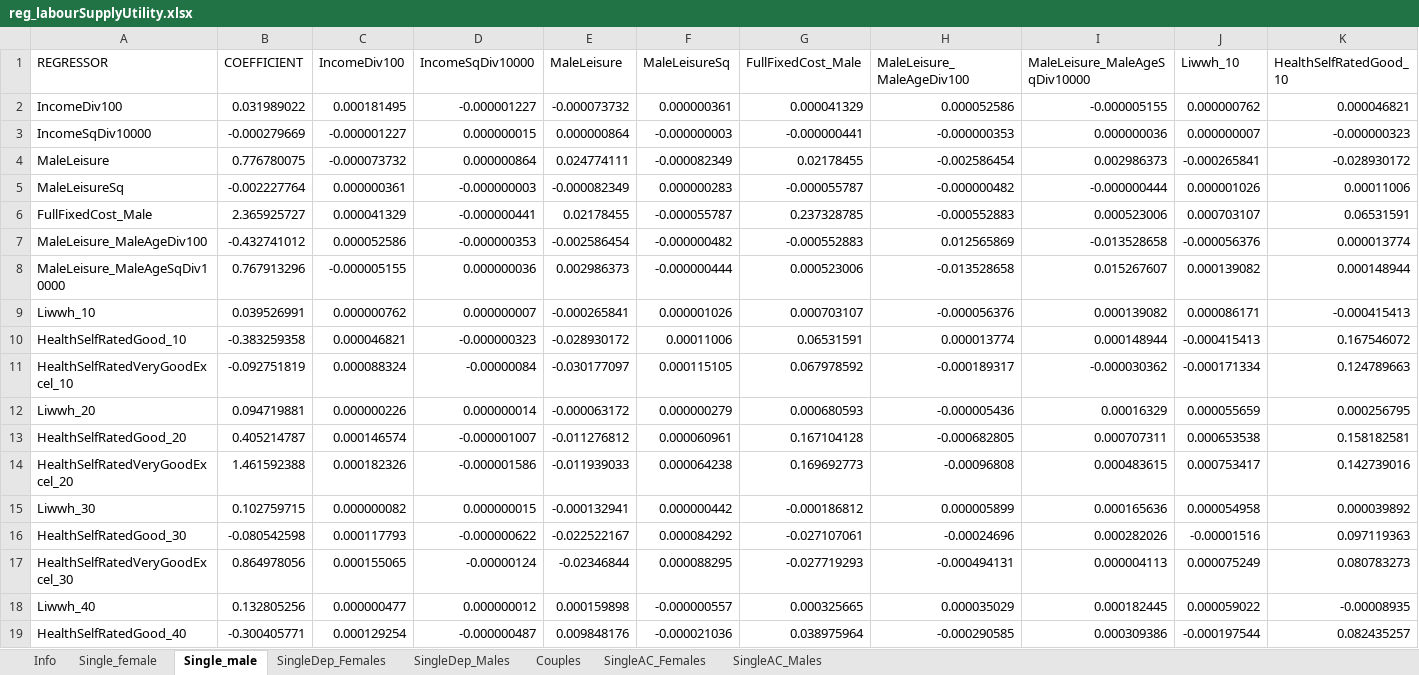
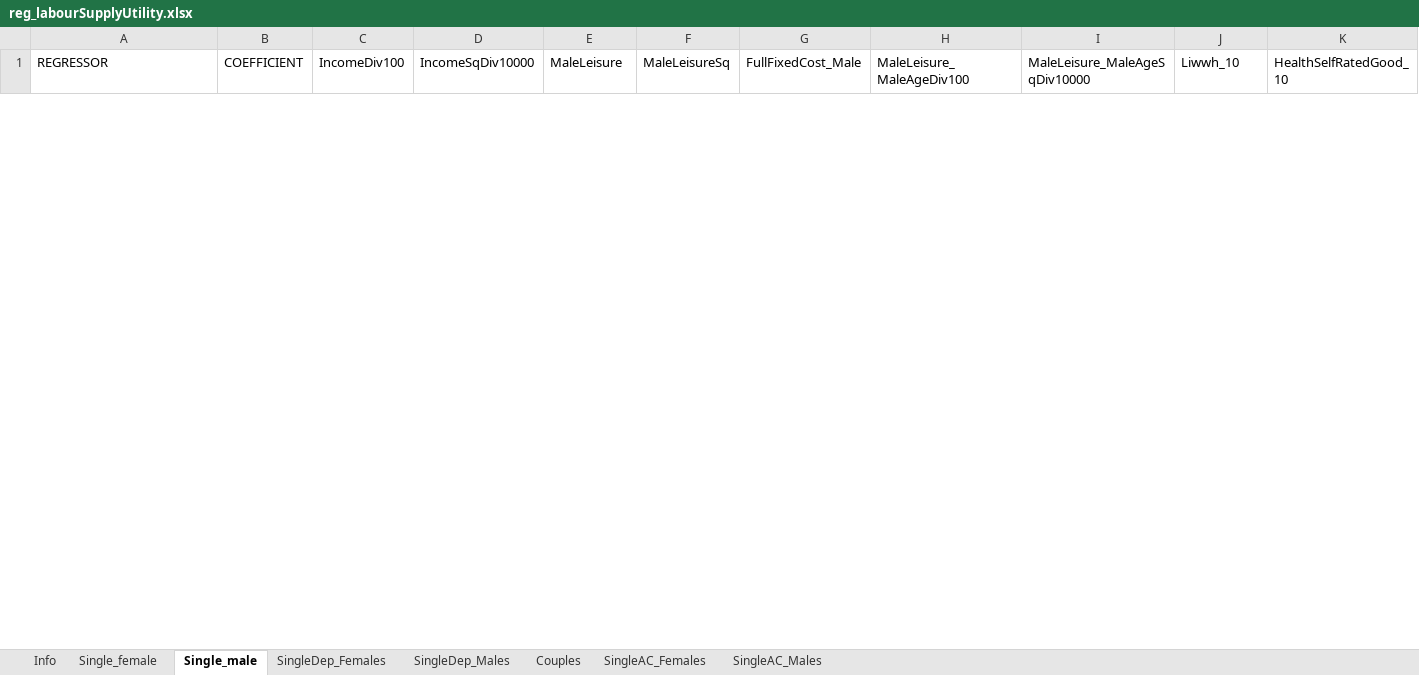
Before and after one commit to Mariia-Var/SimPathsEU, an Excel workbook: input/ES/reg_labourSupplyUtility.xlsx, sheet Single_male, drawn as a sheet; only a part is shown; values as stored, in another font and other column widths than the file's, no borders; removed rows and columns are numbered as before the commit, all else as after; rows hold the shown columns only; the diff covers the shown part only; the diff names each change by its address in the sheet, - before the commit and + after, or states it on an @@ line.

Commit message:
Integrate new ES labour-supply estimates   - updated LS estimates   - BenefitUnit: remove the leisure-in-tens-of-hours regressors and     match the new education terms (Medium/High for adult children,     High only for couples).   - Parameters: remove the large commented-out bootstrapScaleRobust block.

```diff
--- a/input/ES/reg_labourSupplyUtility.xlsx (sheet Single_male)
+++ b/input/ES/reg_labourSupplyUtility.xlsx (sheet Single_male)
-row 2: IncomeDiv100 | 0.031989022 | 0.000181495 | -0.000001227 | -0.000073732 | 0.000000361 | 0.000041329 | 0.000052586 | -0.000005155 | 0.000000762 | 0.000046821
-row 3: IncomeSqDiv10000 | -0.000279669 | -0.000001227 | 0.000000015 | 0.000000864 | -0.000000003 | -0.000000441 | -0.000000353 | 0.000000036 | 0.000000007 | -0.000000323
-row 4: MaleLeisure | 0.776780075 | -0.000073732 | 0.000000864 | 0.024774111 | -0.000082349 | 0.02178455 | -0.002586454 | 0.002986373 | -0.000265841 | -0.028930172
-row 5: MaleLeisureSq | -0.002227764 | 0.000000361 | -0.000000003 | -0.000082349 | 0.000000283 | -0.000055787 | -0.000000482 | -0.000000444 | 0.000001026 | 0.00011006
-row 6: FullFixedCost_Male | 2.365925727 | 0.000041329 | -0.000000441 | 0.02178455 | -0.000055787 | 0.237328785 | -0.000552883 | 0.000523006 | 0.000703107 | 0.06531591
-row 7: MaleLeisure_MaleAgeDiv100 | -0.432741012 | 0.000052586 | -0.000000353 | -0.002586454 | -0.000000482 | -0.000552883 | 0.012565869 | -0.013528658 | -0.000056376 | 0.000013774
-row 8: MaleLeisure_MaleAgeSqDiv10000 | 0.767913296 | -0.000005155 | 0.000000036 | 0.002986373 | -0.000000444 | 0.000523006 | -0.013528658 | 0.015267607 | 0.000139082 | 0.000148944
-row 9: Liwwh_10 | 0.039526991 | 0.000000762 | 0.000000007 | -0.000265841 | 0.000001026 | 0.000703107 | -0.000056376 | 0.000139082 | 0.000086171 | -0.000415413
-row 10: HealthSelfRatedGood_10 | -0.383259358 | 0.000046821 | -0.000000323 | -0.028930172 | 0.00011006 | 0.06531591 | 0.000013774 | 0.000148944 | -0.000415413 | 0.167546072
-row 11: HealthSelfRatedVeryGoodExcel_10 | -0.092751819 | 0.000088324 | -0.00000084 | -0.030177097 | 0.000115105 | 0.067978592 | -0.000189317 | -0.000030362 | -0.000171334 | 0.124789663
-row 12: Liwwh_20 | 0.094719881 | 0.000000226 | 0.000000014 | -0.000063172 | 0.000000279 | 0.000680593 | -0.000005436 | 0.00016329 | 0.000055659 | 0.000256795
-row 13: HealthSelfRatedGood_20 | 0.405214787 | 0.000146574 | -0.000001007 | -0.011276812 | 0.000060961 | 0.167104128 | -0.000682805 | 0.000707311 | 0.000653538 | 0.158182581
-row 14: HealthSelfRatedVeryGoodExcel_20 | 1.461592388 | 0.000182326 | -0.000001586 | -0.011939033 | 0.000064238 | 0.169692773 | -0.00096808 | 0.000483615 | 0.000753417 | 0.142739016
-row 15: Liwwh_30 | 0.102759715 | 0.000000082 | 0.000000015 | -0.000132941 | 0.000000442 | -0.000186812 | 0.000005899 | 0.000165636 | 0.000054958 | 0.000039892
-row 16: HealthSelfRatedGood_30 | -0.080542598 | 0.000117793 | -0.000000622 | -0.022522167 | 0.000084292 | -0.027107061 | -0.00024696 | 0.000282026 | -0.00001516 | 0.097119363
-row 17: HealthSelfRatedVeryGoodExcel_30 | 0.864978056 | 0.000155065 | -0.00000124 | -0.02346844 | 0.000088295 | -0.027719293 | -0.000494131 | 0.000004113 | 0.000075249 | 0.080783273
-row 18: Liwwh_40 | 0.132805256 | 0.000000477 | 0.000000012 | 0.000159898 | -0.000000557 | 0.000325665 | 0.000035029 | 0.000182445 | 0.000059022 | -0.00008935
-row 19: HealthSelfRatedGood_40 | -0.300405771 | 0.000129254 | -0.000000487 | 0.009848176 | -0.000021036 | 0.038975964 | -0.000290585 | 0.000309386 | -0.000197544 | 0.082435257
```
Also changed, not shown: 22 added rows and 4 removed rows elsewhere in this sheet, sheet Couples, sheet SingleDep_Females, sheet SingleDep_Males, sheet Single_female, sheet SingleAC_Females, sheet SingleAC_Males, 1 more sheet, 2 other files.
